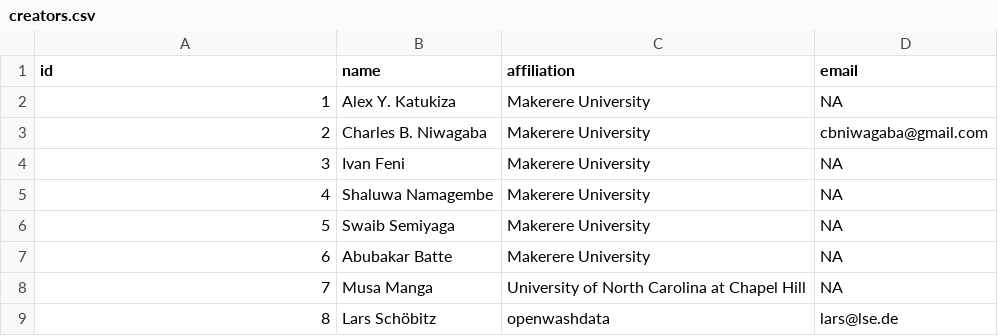
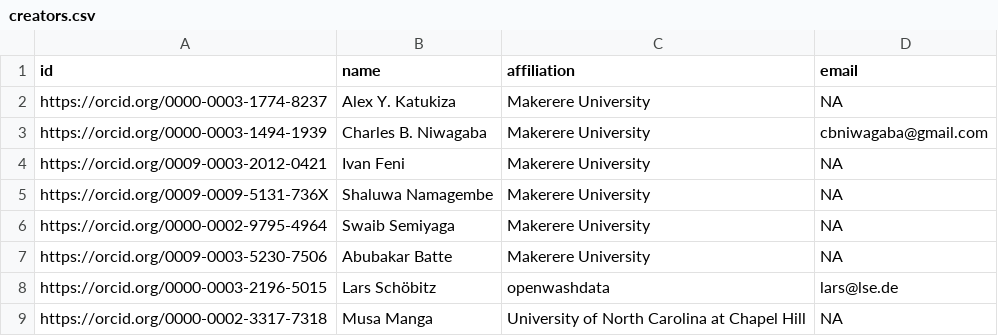
Before and after one commit to openwashdata/solidwastekampala, a CSV file: data-raw/metadata/creators.csv, drawn as a sheet.

```diff
--- a/data-raw/metadata/creators.csv
+++ b/data-raw/metadata/creators.csv
@@ -1,9 +1,9 @@
 id,name,affiliation,email
-1,Alex Y. Katukiza,Makerere University,NA
-2,Charles B. Niwagaba,Makerere University,cbniwagaba@gmail.com
-3,Ivan Feni,Makerere University,NA
-4,Shaluwa Namagembe,Makerere University,NA
-5,Swaib Semiyaga,Makerere University,NA
-6,Abubakar Batte,Makerere University,NA
-7,Musa Manga,University of North Carolina at Chapel Hill,NA
-8,Lars Schöbitz,openwashdata,lars@lse.de
+https://orcid.org/0000-0003-1774-8237,Alex Y. Katukiza,Makerere University,NA
+https://orcid.org/0000-0003-1494-1939,Charles B. Niwagaba,Makerere University,cbniwagaba@gmail.com
+https://orcid.org/0009-0003-2012-0421,Ivan Feni,Makerere University,NA
+https://orcid.org/0009-0009-5131-736X,Shaluwa Namagembe,Makerere University,NA
+https://orcid.org/0000-0002-9795-4964,Swaib Semiyaga,Makerere University,NA
+https://orcid.org/0009-0003-5230-7506,Abubakar Batte,Makerere University,NA
+https://orcid.org/0000-0003-2196-5015,Lars Schöbitz,openwashdata,lars@lse.de
+https://orcid.org/0000-0002-3317-7318,Musa Manga,University of North Carolina at Chapel Hill,NA
```
Also changed, not shown: 41 other files.
